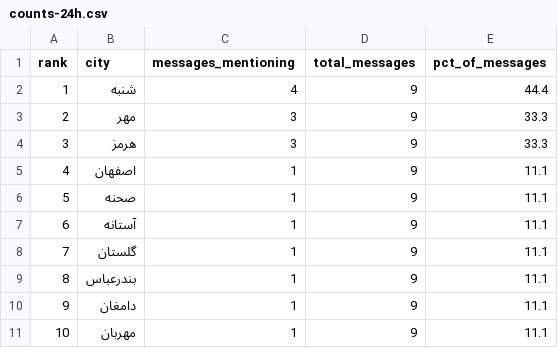
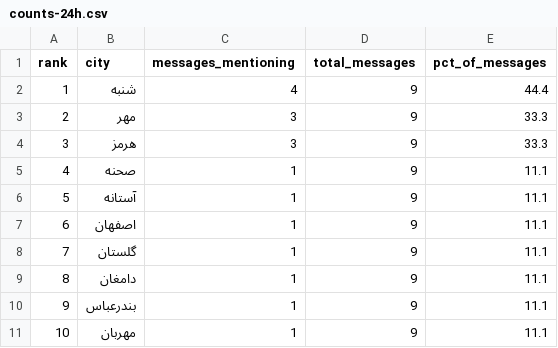
Before and after one commit to Baggiest/ZADAN, a CSV file: public/sample/counts-24h.csv, drawn as a sheet.

```diff
--- a/public/sample/counts-24h.csv
+++ b/public/sample/counts-24h.csv
@@ -4,8 +4,8 @@ rank,city,messages_mentioning,total_messages,pct_of_messages
 3,هرمز,3,9,33.3
-4,اصفهان,1,9,11.1
-5,صحنه,1,9,11.1
-6,آستانه,1,9,11.1
+4,صحنه,1,9,11.1
+5,آستانه,1,9,11.1
+6,اصفهان,1,9,11.1
 7,گلستان,1,9,11.1
-8,بندرعباس,1,9,11.1
-9,دامغان,1,9,11.1
+8,دامغان,1,9,11.1
+9,بندرعباس,1,9,11.1
 10,مهربان,1,9,11.1
```
Also changed, not shown: counts.csv, public/sample/counts-48h.csv, 2 other files.
